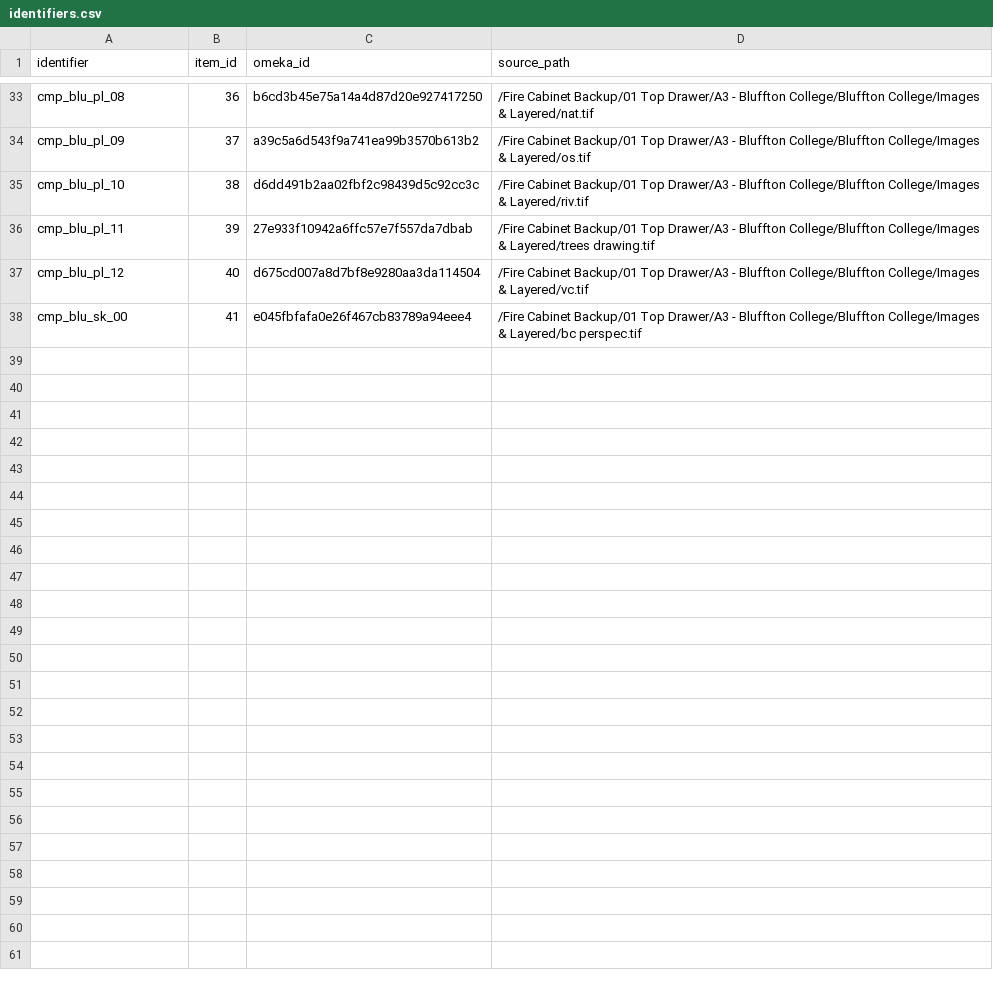
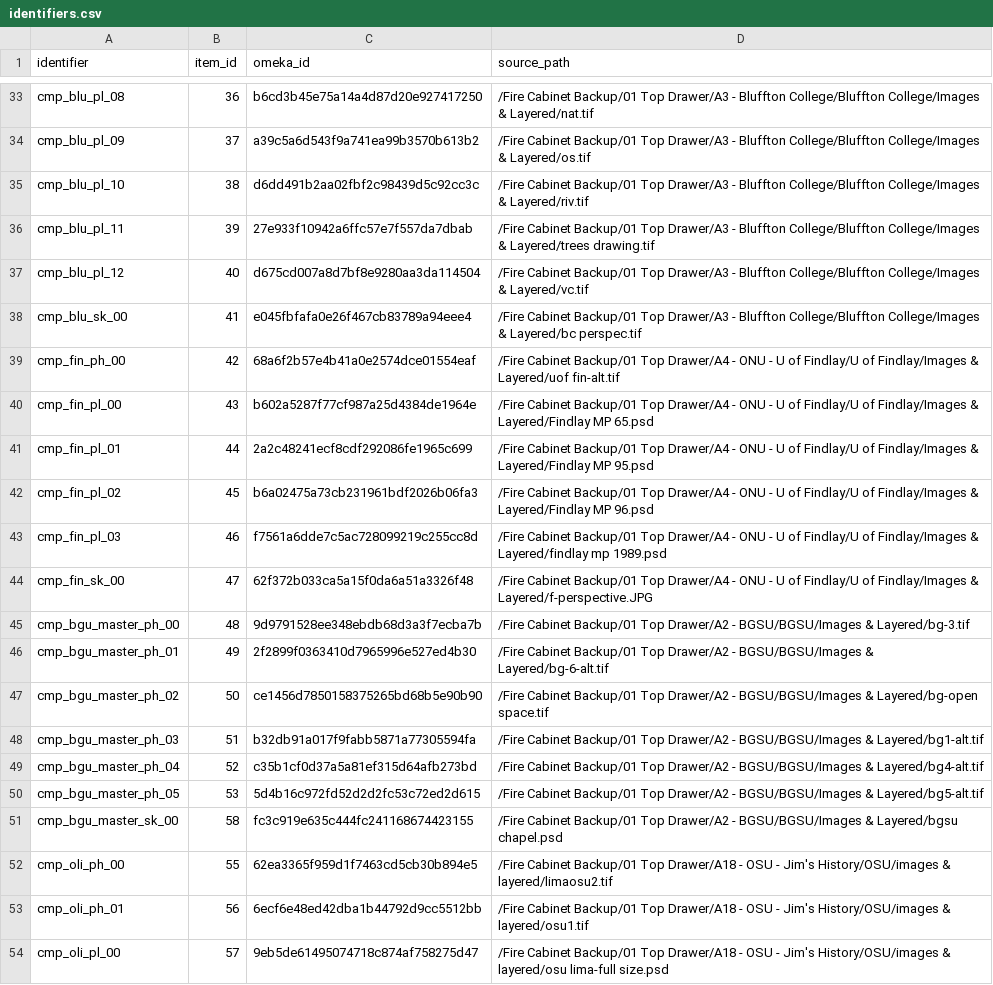
Before and after one commit to baskaufs/bassettassociates, a CSV file: data/identifiers.csv, drawn as a sheet; only a part is shown, gaps mark what is left out.

```diff
--- a/data/identifiers.csv
+++ b/data/identifiers.csv
@@ -38 +38,17 @@ cmp_blu_pl_12,40,d675cd007a8d7bf8e9280aa3da114504,/Fire Cabinet Backup/01 Top Dr
 cmp_blu_sk_00,41,e045fbfafa0e26f467cb83789a94eee4,/Fire Cabinet Backup/01 Top Drawer/A3 - Bluffton College/Bluffton College/Images & Layered/bc perspec.tif
+cmp_fin_ph_00,42,68a6f2b57e4b41a0e2574dce01554eaf,/Fire Cabinet Backup/01 Top Drawer/A4 - ONU - U of Findlay/U of Findlay/Images & Layered/uof fin-alt.tif
+cmp_fin_pl_00,43,b602a5287f77cf987a25d4384de1964e,/Fire Cabinet Backup/01 Top Drawer/A4 - ONU - U of Findlay/U of Findlay/Images & Layered/Findlay MP 65.psd
+cmp_fin_pl_01,44,2a2c48241ecf8cdf292086fe1965c699,/Fire Cabinet Backup/01 Top Drawer/A4 - ONU - U of Findlay/U of Findlay/Images & Layered/Findlay MP 95.psd
+cmp_fin_pl_02,45,b6a02475a73cb231961bdf2026b06fa3,/Fire Cabinet Backup/01 Top Drawer/A4 - ONU - U of Findlay/U of Findlay/Images & Layered/Findlay MP 96.psd
+cmp_fin_pl_03,46,f7561a6dde7c5ac728099219c255cc8d,/Fire Cabinet Backup/01 Top Drawer/A4 - ONU - U of Findlay/U of Findlay/Images & Layered/findlay mp 1989.psd
+cmp_fin_sk_00,47,62f372b033ca5a15f0da6a51a3326f48,/Fire Cabinet Backup/01 Top Drawer/A4 - ONU - U of Findlay/U of Findlay/Images & Layered/f-perspective.JPG
+cmp_bgu_master_ph_00,48,9d9791528ee348ebdb68d3a3f7ecba7b,/Fire Cabinet Backup/01 Top Drawer/A2 - BGSU/BGSU/Images & Layered/bg-3.tif
+cmp_bgu_master_ph_01,49,2f2899f0363410d7965996e527ed4b30,/Fire Cabinet Backup/01 Top Drawer/A2 - BGSU/BGSU/Images & Layered/bg-6-alt.tif
+cmp_bgu_master_ph_02,50,ce1456d7850158375265bd68b5e90b90,/Fire Cabinet Backup/01 Top Drawer/A2 - BGSU/BGSU/Images & Layered/bg-open space.tif
+cmp_bgu_master_ph_03,51,b32db91a017f9fabb5871a77305594fa,/Fire Cabinet Backup/01 Top Drawer/A2 - BGSU/BGSU/Images & Layered/bg1-alt.tif
+cmp_bgu_master_ph_04,52,c35b1cf0d37a5a81ef315d64afb273bd,/Fire Cabinet Backup/01 Top Drawer/A2 - BGSU/BGSU/Images & Layered/bg4-alt.tif
+cmp_bgu_master_ph_05,53,5d4b16c972fd52d2d2fc53c72ed2d615,/Fire Cabinet Backup/01 Top Drawer/A2 - BGSU/BGSU/Images & Layered/bg5-alt.tif
+cmp_bgu_master_sk_00,58,fc3c919e635c444fc241168674423155,/Fire Cabinet Backup/01 Top Drawer/A2 - BGSU/BGSU/Images & Layered/bgsu chapel.psd
+cmp_oli_ph_00,55,62ea3365f959d1f7463cd5cb30b894e5,/Fire Cabinet Backup/01 Top Drawer/A18 - OSU - Jim's History/OSU/images & layered/limaosu2.tif
+cmp_oli_ph_01,56,6ecf6e48ed42dba1b44792d9cc5512bb,/Fire Cabinet Backup/01 Top Drawer/A18 - OSU - Jim's History/OSU/images & layered/osu1.tif
+cmp_oli_pl_00,57,9eb5de61495074718c874af758275d47,/Fire Cabinet Backup/01 Top Drawer/A18 - OSU - Jim's History/OSU/images & layered/osu lima-full size.psd
```
Also changed, not shown: data/items.csv.
